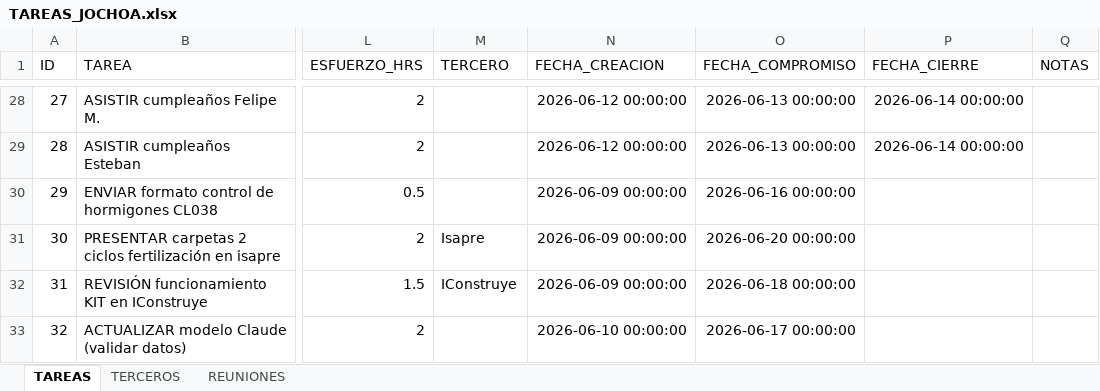
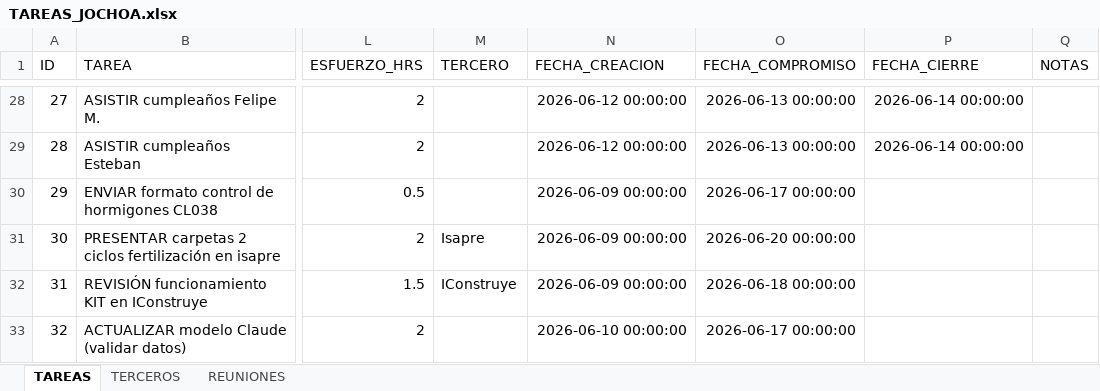
Before and after one commit to Jochoa27/jochoa-tareas, an Excel workbook: TAREAS_JOCHOA.xlsx, sheet TAREAS, drawn as a sheet; only a part is shown, gaps mark what is left out; values as stored, in another font and other column widths than the file's, no borders; the diff names each change by its address in the sheet, - before the commit and + after, or states it on an @@ line.

Commit message:
update: tareas actualizadas desde app (15/06 02:10)

```diff
--- a/TAREAS_JOCHOA.xlsx (sheet TAREAS)
+++ b/TAREAS_JOCHOA.xlsx (sheet TAREAS)
-O30 (FECHA_COMPROMISO): 2026-06-16 00:00:00
+O30 (FECHA_COMPROMISO): 2026-06-17 00:00:00
```
